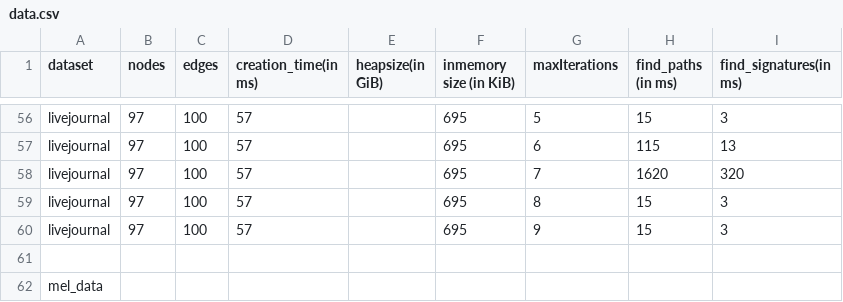
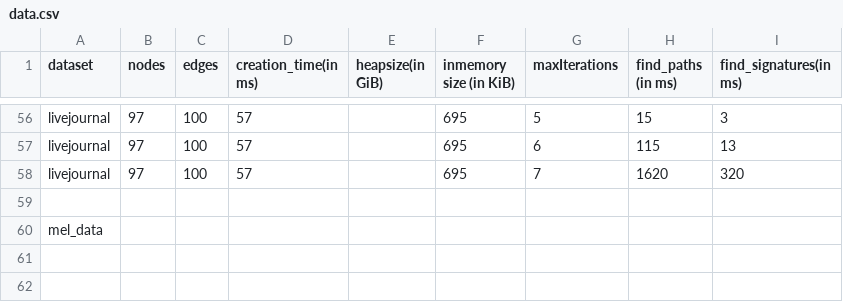
Before and after one commit to mohammadzainabbas/neo4j-pregel, a CSV file: results/thesis/data.csv, drawn as a sheet; only a part is shown, gaps mark what is left out.

Commit message:
Adding missing sanitization

```diff
--- a/results/thesis/data.csv
+++ b/results/thesis/data.csv
@@ -58,4 +58,2 @@ livejournal,97, 100, 57,                  ,                  695,
 livejournal,97, 100, 57,                  ,                  695,                    7,           1620,  320
-livejournal,97, 100, 57,                  ,                  695,                    8,           15,  3
-livejournal,97, 100, 57,                  ,                  695,                    9,           15,  3
 
```
